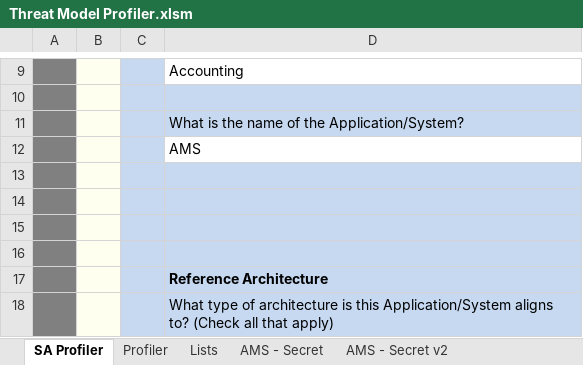
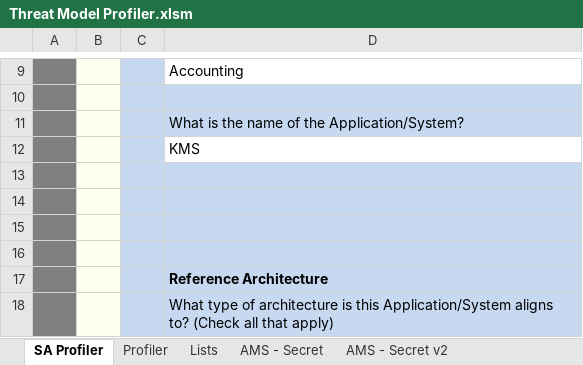
Before and after one commit to sealmindset/poc, an Excel workbook: Threat Model Profiler.xlsm, sheet SA Profiler, drawn as a sheet; only a part is shown, gaps mark what is left out; values as stored, in another font and other column widths than the file's, no borders; charts and pictures not drawn; the diff names each change by its address in the sheet, - before the commit and + after, or states it on an @@ line.

```diff
--- a/Threat Model Profiler.xlsm (sheet SA Profiler)
+++ b/Threat Model Profiler.xlsm (sheet SA Profiler)
-D12: AMS
+D12: KMS
```
Also changed, not shown: sheet Lists, charts or pictures.
